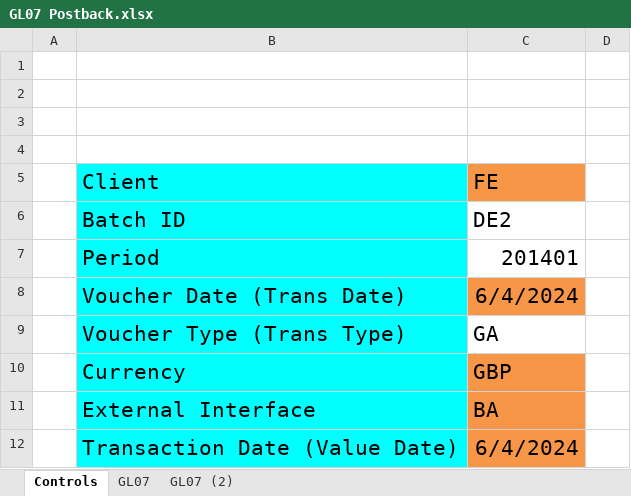
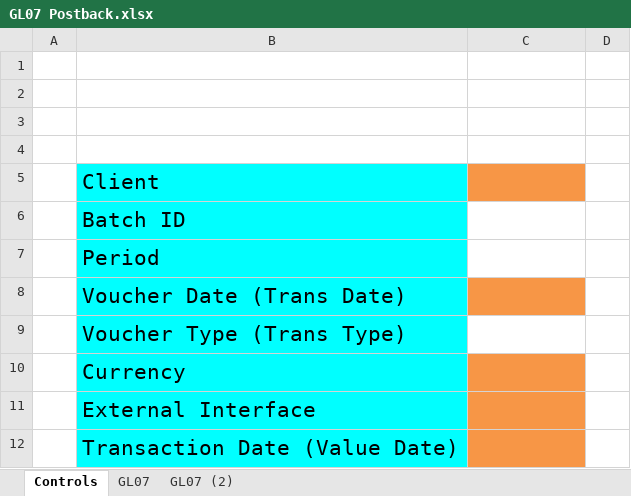
Before and after one commit to PatrickMurrayJnr/Postbacks, an Excel workbook: GL07 Postback.xlsx, sheet Controls, drawn as a sheet; values as stored, in another font and other column widths than the file's, no borders; the diff names each change by its address in the sheet, - before the commit and + after, or states it on an @@ line.

```diff
--- a/GL07 Postback.xlsx (sheet Controls)
+++ b/GL07 Postback.xlsx (sheet Controls)
-C5: FE
+C5: (empty)
-C6: DE2
+C6: (empty)
-C7: 201401
+C7: (empty)
-C8: 6/4/2024
+C8: (empty)
-C9: GA
+C9: (empty)
-C10: GBP
+C10: (empty)
-C11: BA
+C11: (empty)
-C12: 6/4/2024
+C12: (empty)
```
Also changed, not shown: sheet GL07, sheet GL07 (2), hidden cells.
